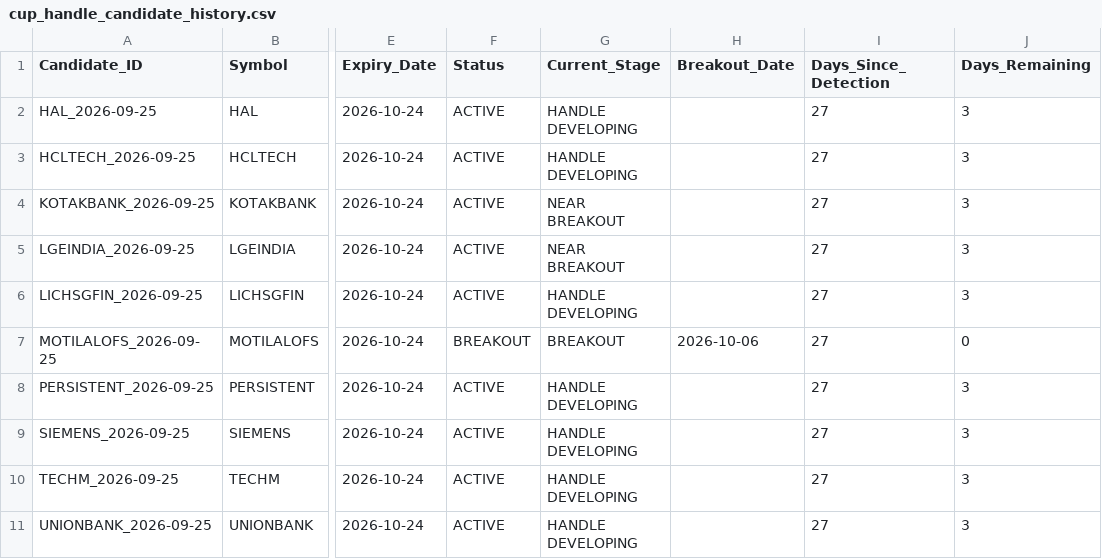
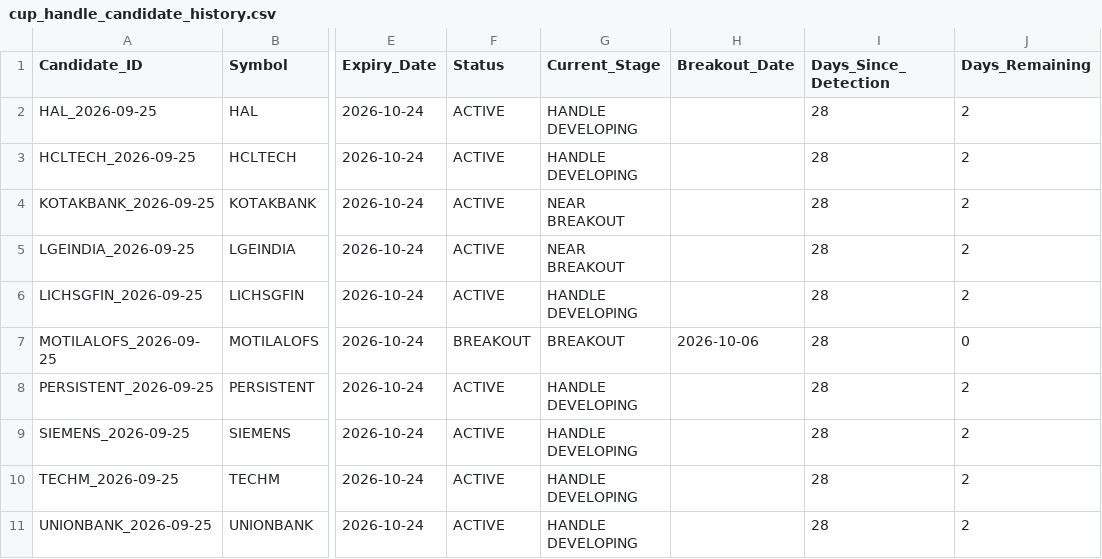
Before and after one commit to Sunjay66/aurora-nifty-cup-handle-scanner, a CSV file: data/cup_handle_candidate_history.csv, drawn as a sheet; only a part is shown, gaps mark what is left out; the diff names each change by its address in the sheet, - before the commit and + after, or states it on an @@ line.

```diff
--- a/data/cup_handle_candidate_history.csv
+++ b/data/cup_handle_candidate_history.csv
-I2:I11 (Days_Since_Detection): 27
+I2:I11 (Days_Since_Detection): 28
-J2:J6 (Days_Remaining): 3
+J2:J6 (Days_Remaining): 2
-J8:J11 (Days_Remaining): 3
+J8:J11 (Days_Remaining): 2
```
Also changed, not shown: 1 other file.
